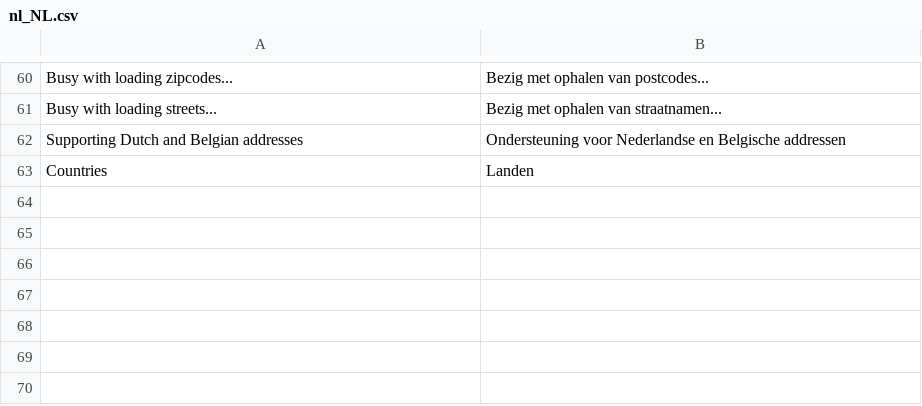
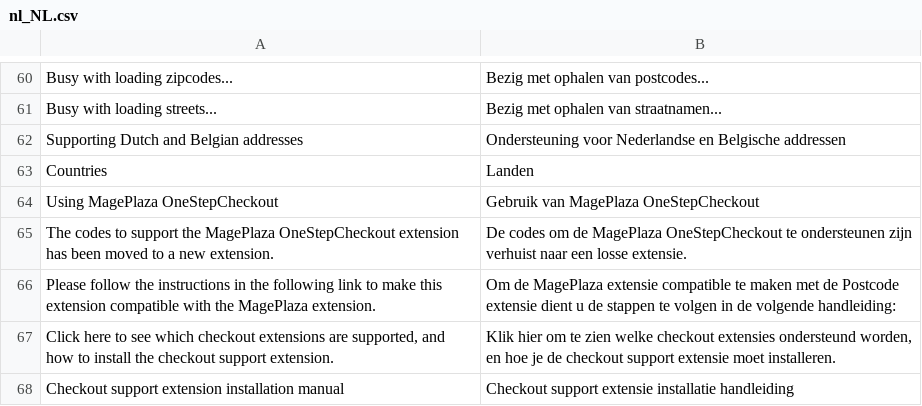
Before and after one commit to postcodeservice/postcode-magento2, a CSV file: i18n/nl_NL.csv, drawn as a sheet; only a part is shown, gaps mark what is left out; the diff names each change by its address in the sheet, - before the commit and + after, or states it on an @@ line.

Commit message:
Added various translations

```diff
--- a/i18n/nl_NL.csv
+++ b/i18n/nl_NL.csv
+row 64: Using MagePlaza OneStepCheckout | Gebruik van MagePlaza OneStepCheckout
+row 65: The codes to support the MagePlaza OneStepCheckout extension has been moved to a new extension. | De codes om de MagePlaza OneStepCheckout te ondersteunen zijn verhuist naar een losse extensie.
+row 66: Please follow the instructions in the following link to make this extension compatible with the MagePlaza extension. | Om de MagePlaza extensie compatible te maken met de Postcode extensie dient u de stappen te volgen in de volgende handleiding:
+row 67: Click here to see which checkout extensions are supported, and how to install the checkout support extension. | Klik hier om te zien welke checkout extensies ondersteund worden, en hoe je de checkout support extensie moet installeren.
+row 68: Checkout support extension installation manual | Checkout support extensie installatie handleiding
```
Also changed, not shown: i18n/en_US.csv, i18n/nl_BE.csv, 1 other file.
